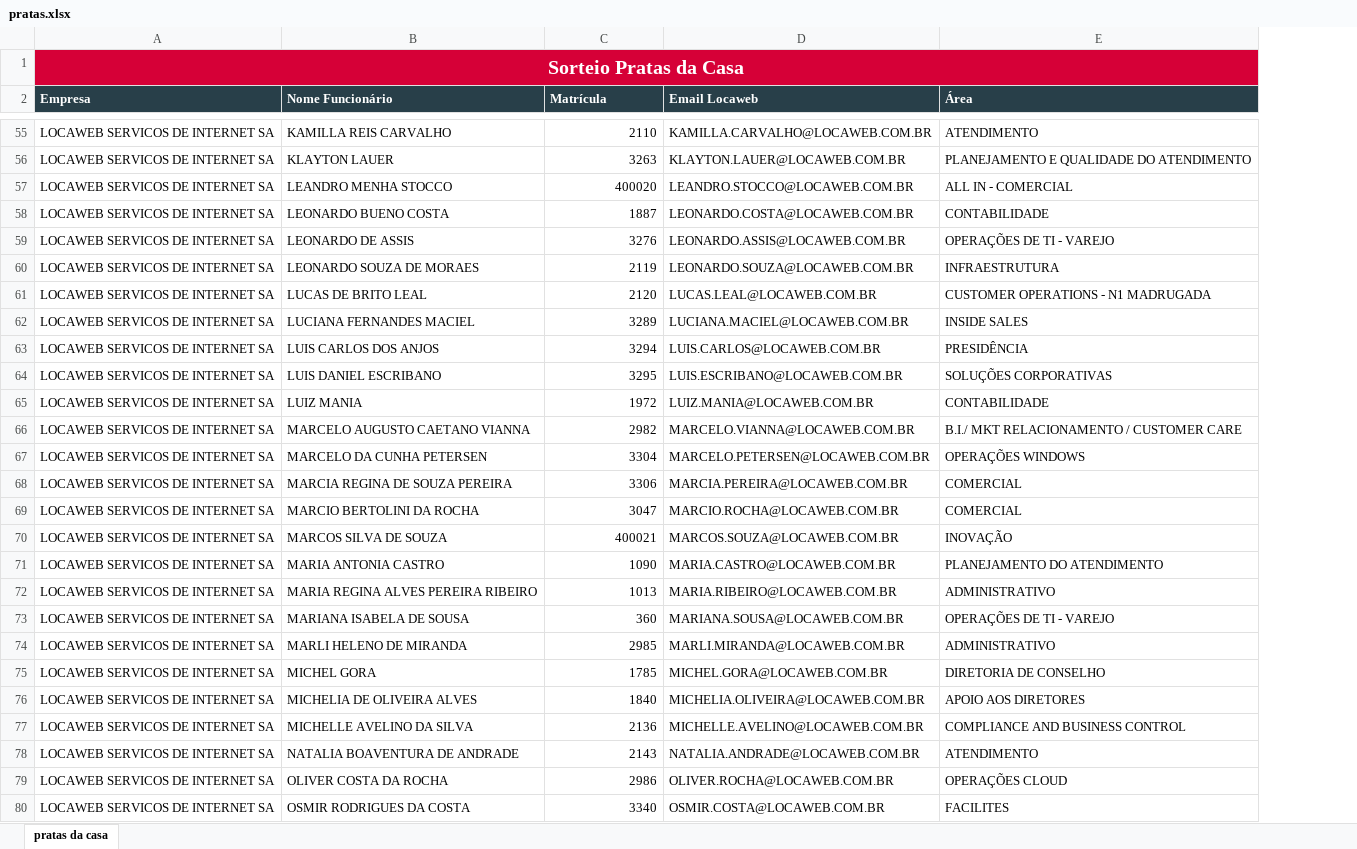
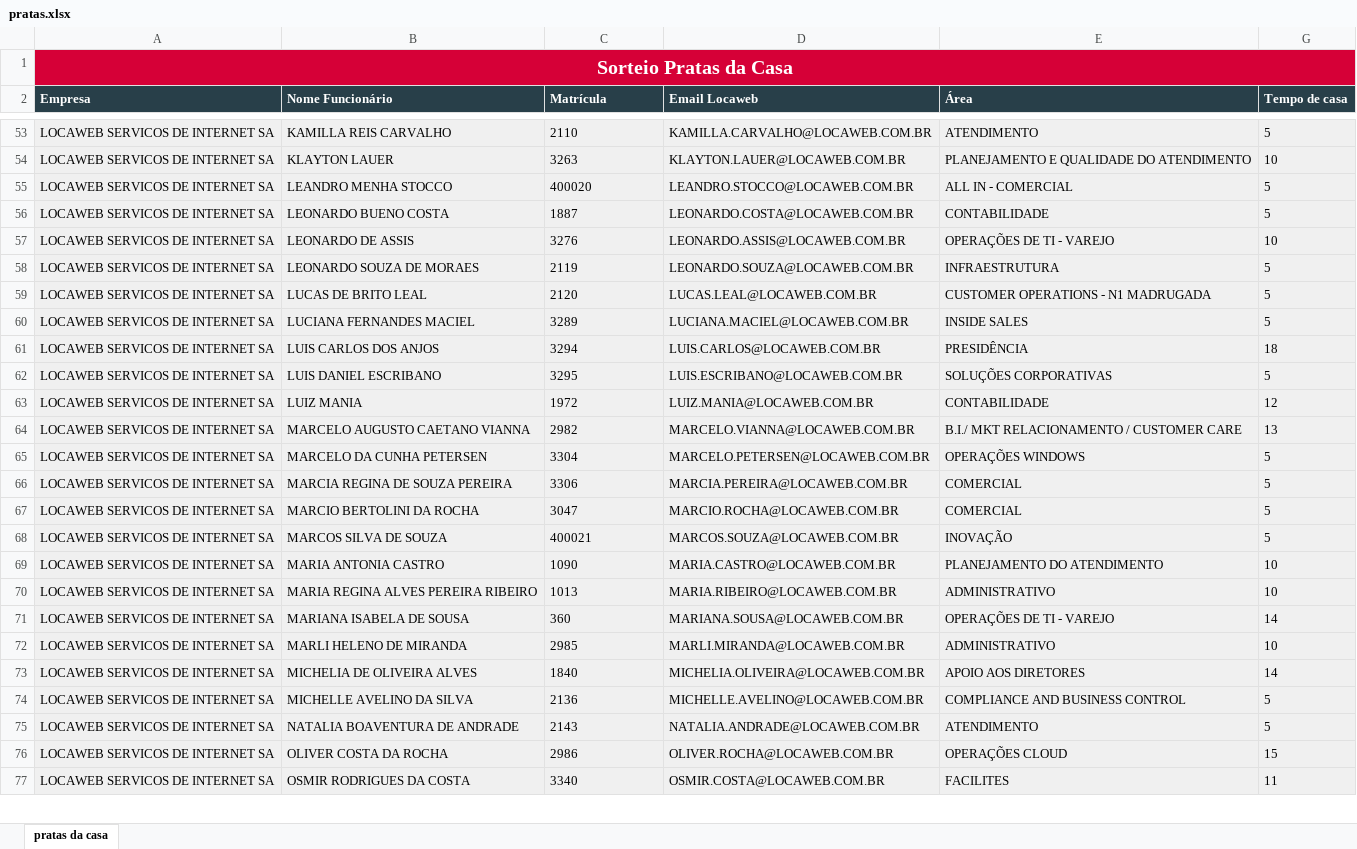
Before and after one commit to r-a-f-a/locaweb-sorteio, an Excel workbook: sync/xlsx/pratas.xlsx, sheet pratas da casa, drawn as a sheet; only a part is shown, gaps mark what is left out; values as stored, in another font and other column widths than the file's, no borders; charts and pictures not drawn; removed rows and columns are numbered as before the commit, all else as after; the diff covers the shown part only; the diff names each change by its address in the sheet, - before the commit and + after, or states it on an @@ line.

```diff
--- a/sync/xlsx/pratas.xlsx (sheet pratas da casa)
+++ b/sync/xlsx/pratas.xlsx (sheet pratas da casa)
+column G (Tempo de casa), rows 53-77: 5 | 10 | 5 | 5 | 10 | 5 | 5 | 5 | 18 | 5 | 12 | 13 | 5 | 5 | 5 | 5 | 10 | 10 | 14 | 10 | 14 | 5 | 5 | 15 | 11
-B1:E1 fill: none
+B1:E1 fill: #D60037
-A53:E72 fill: none
+A53:E72 fill: #F0F0F0
-C53:C72 alignment: right
+C53:C72 alignment: left
-row 75: LOCAWEB SERVICOS DE INTERNET SA | MICHEL GORA | 1785 | MICHEL.GORA@LOCAWEB.COM.BR | DIRETORIA DE CONSELHO
-A73:E77 fill: none
+A73:E77 fill: #F0F0F0
-C73:C77 alignment: right
+C73:C77 alignment: left
```
Also changed, not shown: 3 removed rows and cell formats elsewhere in this sheet, hidden cells, charts or pictures, sync/xlsx/conexao.xlsx, sync/xlsx/valeu.xlsx, 27 other files.
